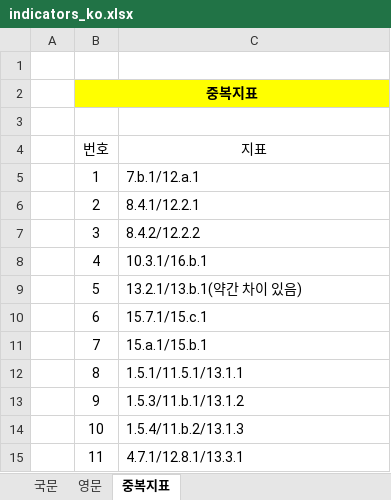
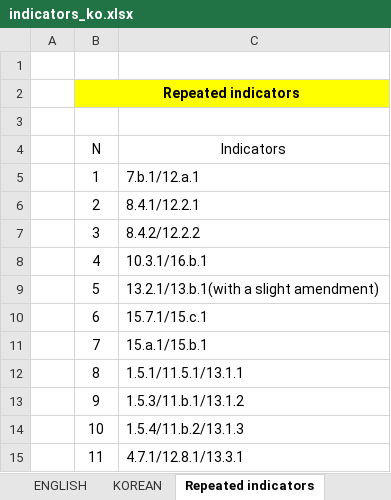
Before and after one commit to kostat-sdg-kor/sdg-site-beta, an Excel workbook: public/indicators_ko.xlsx, sheet Repeated indicators, drawn as a sheet; values as stored, in another font and other column widths than the file's, no borders; removed rows and columns are numbered as before the commit, all else as after; the diff names each change by its address in the sheet, - before the commit and + after, or states it on an @@ line.

```diff
--- a/public/indicators_ko.xlsx (sheet Repeated indicators)
+++ b/public/indicators_ko.xlsx (sheet Repeated indicators)
-sheet tab: 영문
+sheet tab: ENGLISH
-sheet tab: 중복지표
+sheet tab: Repeated indicators
-sheet tab: 국문
+sheet tab: KOREAN
-B2: 중복지표
+B2: Repeated indicators
-row 4:  | 번호 | 지표
+row 4:  | N | Indicators
-C9: 13.2.1/13.b.1(약간 차이 있음)
+C9: 13.2.1/13.b.1(with a slight amendment)
```
Also changed, not shown: public/indicators_en.xlsx.
